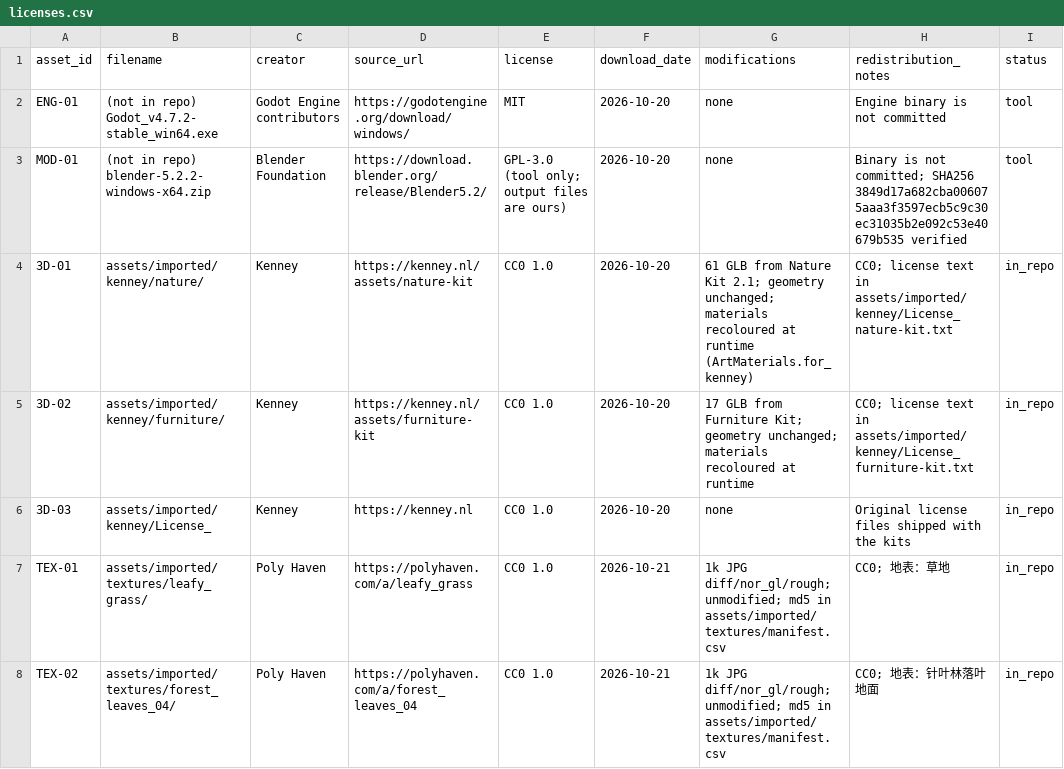
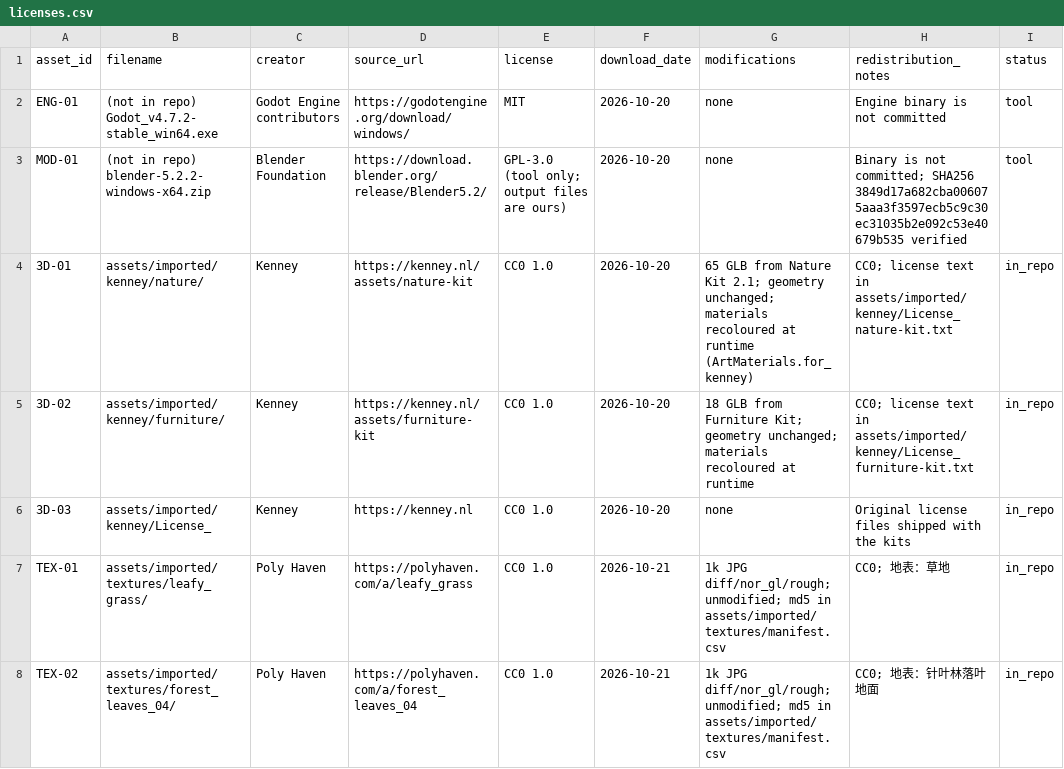
Before and after one commit to stloendays/Myworld, a CSV file: assets/licenses.csv, drawn as a sheet; only a part is shown.

```diff
--- a/assets/licenses.csv
+++ b/assets/licenses.csv
@@ -3,4 +3,4 @@ ENG-01,(not in repo) Godot_v4.7.2-stable_win64.exe,Godot Engine contributors,htt
 MOD-01,(not in repo) blender-5.2.2-windows-x64.zip,Blender Foundation,https://download.blender.org/release/Blender5.2/,GPL-3.0 (tool only; output files are ours),2026-10-20,none,Binary is not committed; SHA256 3849d17a682cba006075aaa3f3597ecb5c9c30ec31035b2e092c53e40679b535 verified,tool
-3D-01,assets/imported/kenney/nature/,Kenney,https://kenney.nl/assets/nature-kit,CC0 1.0,2026-10-20,"61 GLB from Nature Kit 2.1; geometry unchanged; materials recoloured at runtime (ArtMaterials.for_kenney)","CC0; license text in assets/imported/kenney/License_nature-kit.txt",in_repo
-3D-02,assets/imported/kenney/furniture/,Kenney,https://kenney.nl/assets/furniture-kit,CC0 1.0,2026-10-20,"17 GLB from Furniture Kit; geometry unchanged; materials recoloured at runtime","CC0; license text in assets/imported/kenney/License_furniture-kit.txt",in_repo
+3D-01,assets/imported/kenney/nature/,Kenney,https://kenney.nl/assets/nature-kit,CC0 1.0,2026-10-20,"65 GLB from Nature Kit 2.1; geometry unchanged; materials recoloured at runtime (ArtMaterials.for_kenney)","CC0; license text in assets/imported/kenney/License_nature-kit.txt",in_repo
+3D-02,assets/imported/kenney/furniture/,Kenney,https://kenney.nl/assets/furniture-kit,CC0 1.0,2026-10-20,"18 GLB from Furniture Kit; geometry unchanged; materials recoloured at runtime","CC0; license text in assets/imported/kenney/License_furniture-kit.txt",in_repo
 3D-03,assets/imported/kenney/License_,Kenney,https://kenney.nl,CC0 1.0,2026-10-20,none,Original license files shipped with the kits,in_repo
```
Also changed, not shown: 48 other files.
